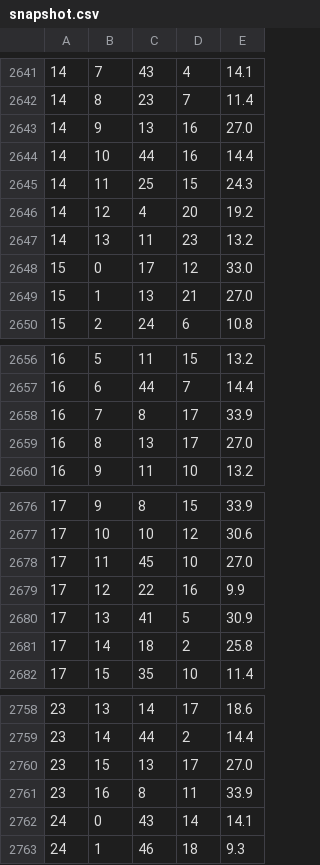
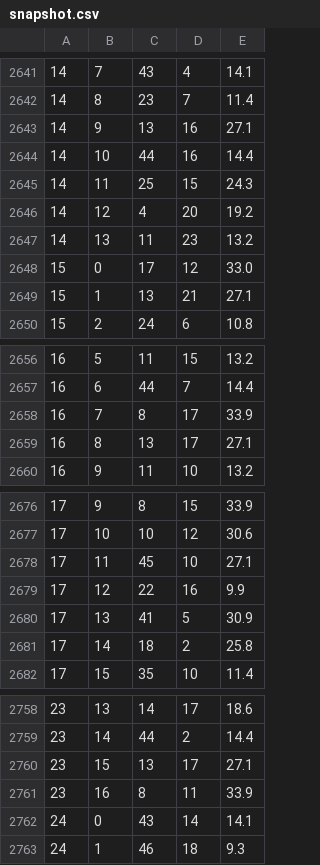
Before and after one commit to eliask/schemacrawler, a CSV file: schemacrawler-tools/src/site/resources/snapshot-examples/snapshot.csv, drawn as a sheet; only a part is shown, gaps mark what is left out; the diff covers the shown part only; the diff names each change by its address in the sheet, - before the commit and + after, or states it on an @@ line.

```diff
--- a/schemacrawler-tools/src/site/resources/snapshot-examples/snapshot.csv
+++ b/schemacrawler-tools/src/site/resources/snapshot-examples/snapshot.csv
-E2643: 27.0
+E2643: 27.1
-E2649: 27.0
+E2649: 27.1
-E2659: 27.0
+E2659: 27.1
-E2678: 27.0
+E2678: 27.1
-E2760: 27.0
+E2760: 27.1
```
Also changed, not shown: 19 edited cells elsewhere in this file, 36 other files.
